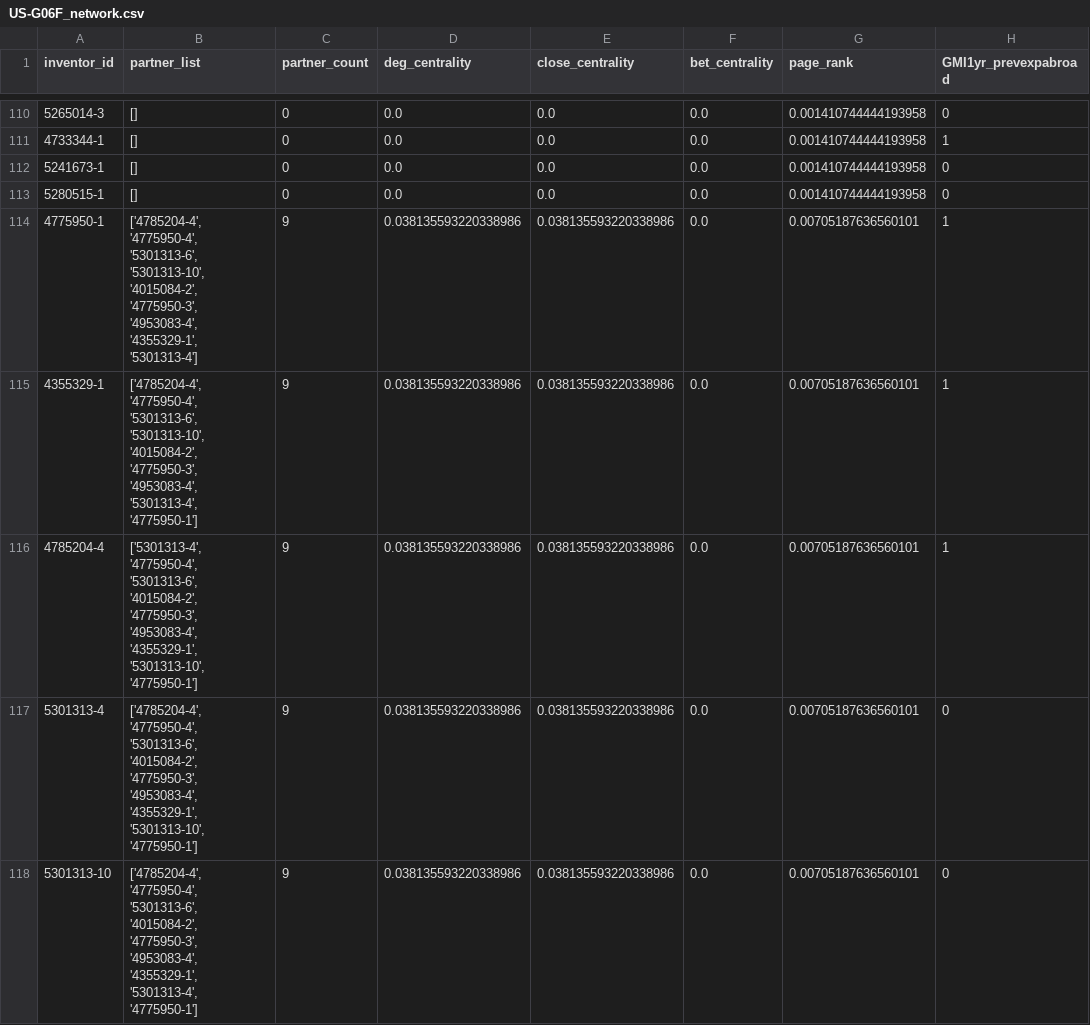
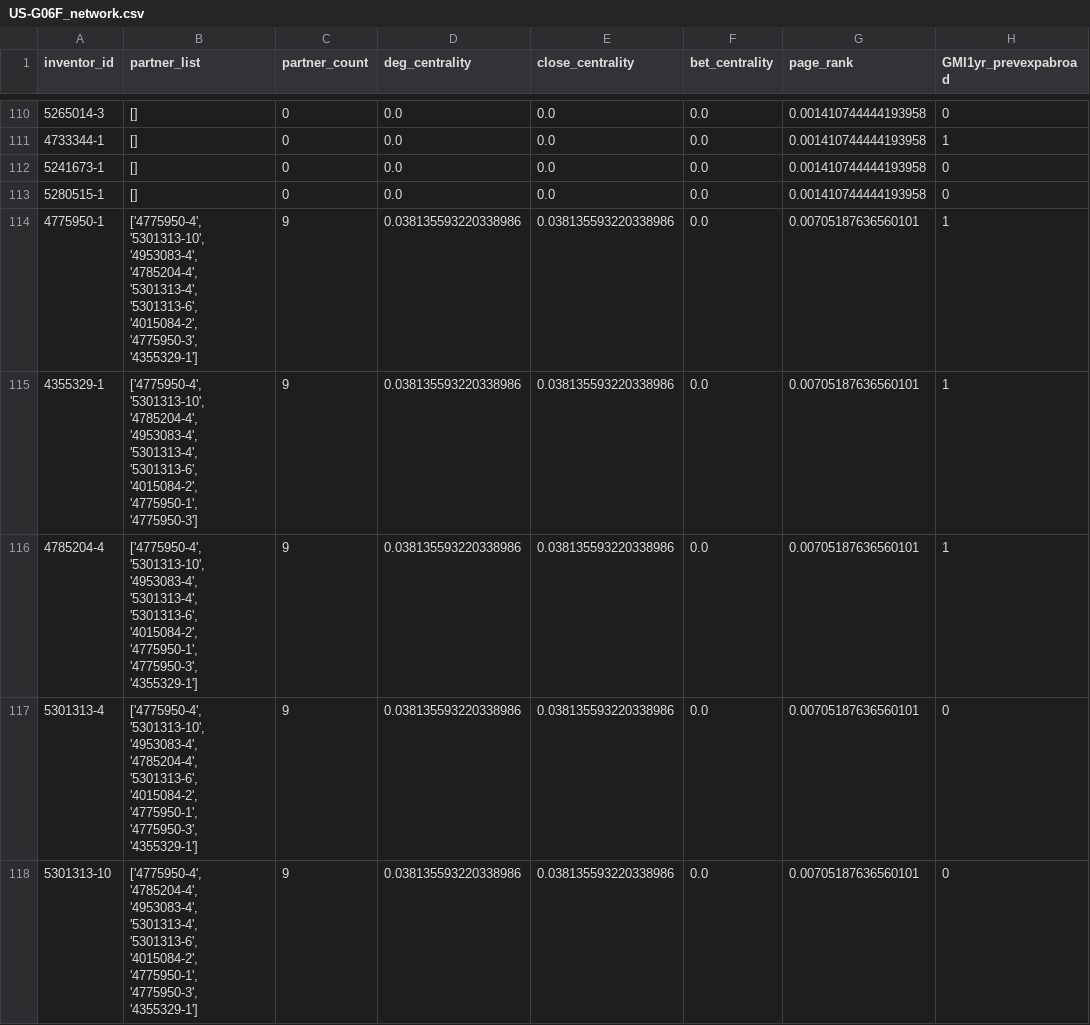
Before and after one commit to frankchiu12/dbahar_research, a CSV file: US-G06F_network.csv, drawn as a sheet; only a part is shown, gaps mark what is left out; the diff covers the shown part only; the diff names each change by its address in the sheet, - before the commit and + after, or states it on an @@ line.

```diff
--- a/US-G06F_network.csv
+++ b/US-G06F_network.csv
-B114 (partner_list): ['4785204-4', '4775950-4', '5301313-6', '5301313-10', '4015084-2', '4775950-3', '4953083-4', '4355329-1', '5301313-4']
+B114 (partner_list): ['4775950-4', '5301313-10', '4953083-4', '4785204-4', '5301313-4', '5301313-6', '4015084-2', '4775950-3', '4355329-1']
-B115 (partner_list): ['4785204-4', '4775950-4', '5301313-6', '5301313-10', '4015084-2', '4775950-3', '4953083-4', '5301313-4', '4775950-1']
+B115 (partner_list): ['4775950-4', '5301313-10', '4785204-4', '4953083-4', '5301313-4', '5301313-6', '4015084-2', '4775950-1', '4775950-3']
-B116 (partner_list): ['5301313-4', '4775950-4', '5301313-6', '4015084-2', '4775950-3', '4953083-4', '4355329-1', '5301313-10', '4775950-1']
+B116 (partner_list): ['4775950-4', '5301313-10', '4953083-4', '5301313-4', '5301313-6', '4015084-2', '4775950-1', '4775950-3', '4355329-1']
-B117 (partner_list): ['4785204-4', '4775950-4', '5301313-6', '4015084-2', '4775950-3', '4953083-4', '4355329-1', '5301313-10', '4775950-1']
+B117 (partner_list): ['4775950-4', '5301313-10', '4953083-4', '4785204-4', '5301313-6', '4015084-2', '4775950-1', '4775950-3', '4355329-1']
-B118 (partner_list): ['4785204-4', '4775950-4', '5301313-6', '4015084-2', '4775950-3', '4953083-4', '4355329-1', '5301313-4', '4775950-1']
+B118 (partner_list): ['4775950-4', '4785204-4', '4953083-4', '5301313-4', '5301313-6', '4015084-2', '4775950-1', '4775950-3', '4355329-1']
```
Also changed, not shown: 54 edited cells elsewhere in this file, 4 other files.
